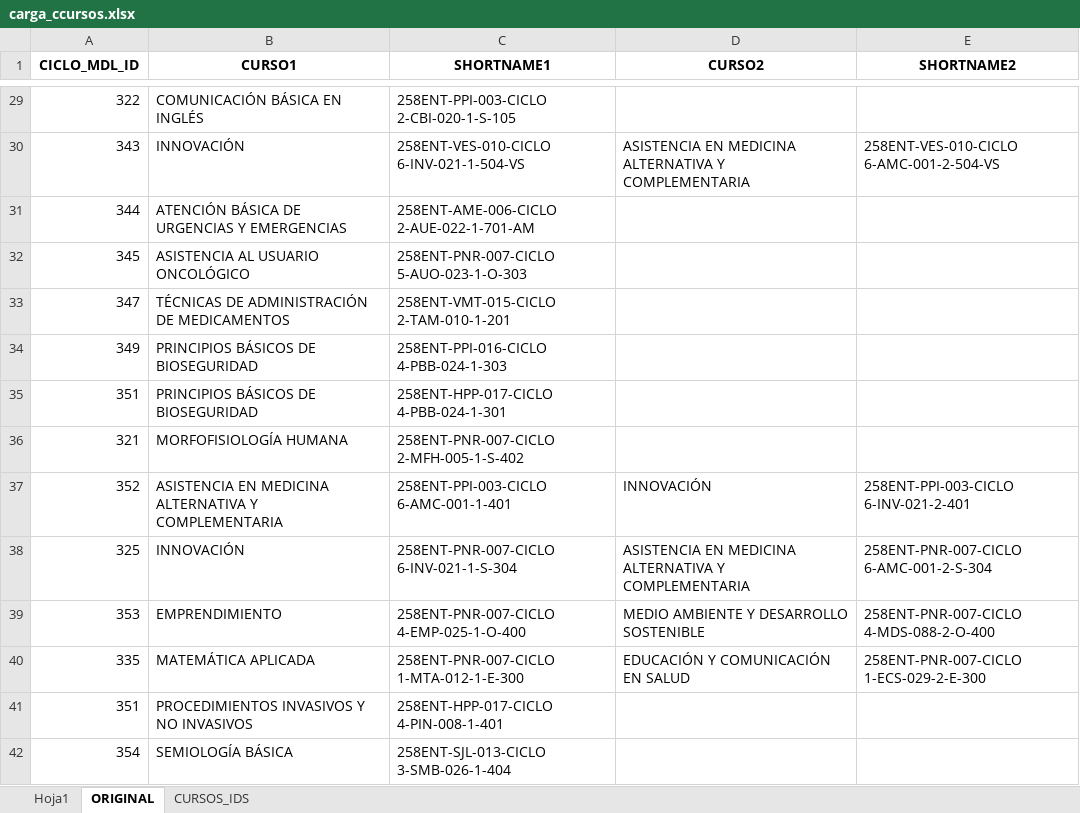
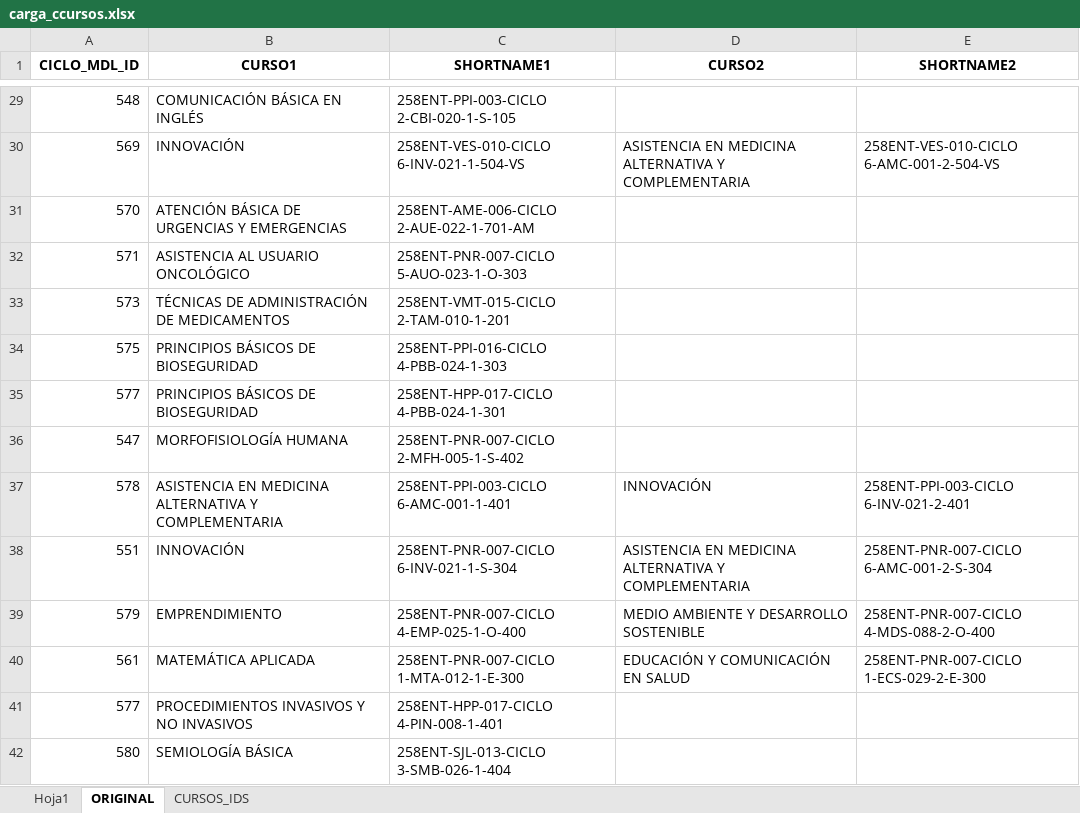
Before and after one commit to jandoworkdev/moodlepy, an Excel workbook: gestion-programacion/creador_cursos/carga_ccursos.xlsx, sheet ORIGINAL, drawn as a sheet; only a part is shown, gaps mark what is left out; values as stored, in another font and other column widths than the file's, no borders; the diff covers the shown part only; the diff names each change by its address in the sheet, - before the commit and + after, or states it on an @@ line.

```diff
--- a/gestion-programacion/creador_cursos/carga_ccursos.xlsx (sheet ORIGINAL)
+++ b/gestion-programacion/creador_cursos/carga_ccursos.xlsx (sheet ORIGINAL)
-A29 (CICLO_MDL_ID): 322
+A29 (CICLO_MDL_ID): 548
-A30 (CICLO_MDL_ID): 343
+A30 (CICLO_MDL_ID): 569
-A31 (CICLO_MDL_ID): 344
+A31 (CICLO_MDL_ID): 570
-A32 (CICLO_MDL_ID): 345
+A32 (CICLO_MDL_ID): 571
-A33 (CICLO_MDL_ID): 347
+A33 (CICLO_MDL_ID): 573
-A34 (CICLO_MDL_ID): 349
+A34 (CICLO_MDL_ID): 575
-A35 (CICLO_MDL_ID): 351
+A35 (CICLO_MDL_ID): 577
-A36 (CICLO_MDL_ID): 321
+A36 (CICLO_MDL_ID): 547
-A37 (CICLO_MDL_ID): 352
+A37 (CICLO_MDL_ID): 578
-A38 (CICLO_MDL_ID): 325
+A38 (CICLO_MDL_ID): 551
-A39 (CICLO_MDL_ID): 353
+A39 (CICLO_MDL_ID): 579
-A40 (CICLO_MDL_ID): 335
+A40 (CICLO_MDL_ID): 561
-A41 (CICLO_MDL_ID): 351
+A41 (CICLO_MDL_ID): 577
-A42 (CICLO_MDL_ID): 354
+A42 (CICLO_MDL_ID): 580
```
Also changed, not shown: 573 edited cells elsewhere in this sheet, sheet Hoja1, sheet CURSOS_IDS, hidden cells, gestion-programacion/creador-categorias/carga_ccatg.xlsx, 7 other files.
